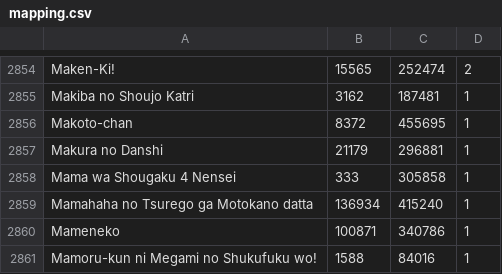
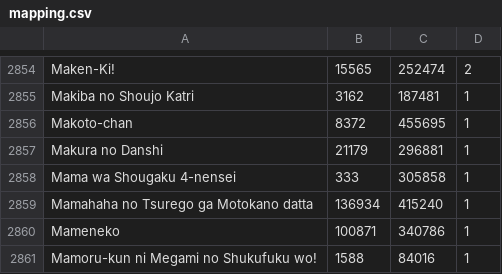
Before and after one commit to noggl/AniListToTVDB, a CSV file: mapping.csv, drawn as a sheet; only a part is shown, gaps mark what is left out.

```diff
--- a/mapping.csv
+++ b/mapping.csv
@@ -2857,3 +2857,3 @@ Makoto-chan;8372;455695;1
 Makura no Danshi;21179;296881;1
-Mama wa Shougaku 4 Nensei;333;305858;1
+Mama wa Shougaku 4-nensei;333;305858;1
 Mamahaha no Tsurego ga Motokano datta;136934;415240;1
```
Also changed, not shown: 2 other files.
